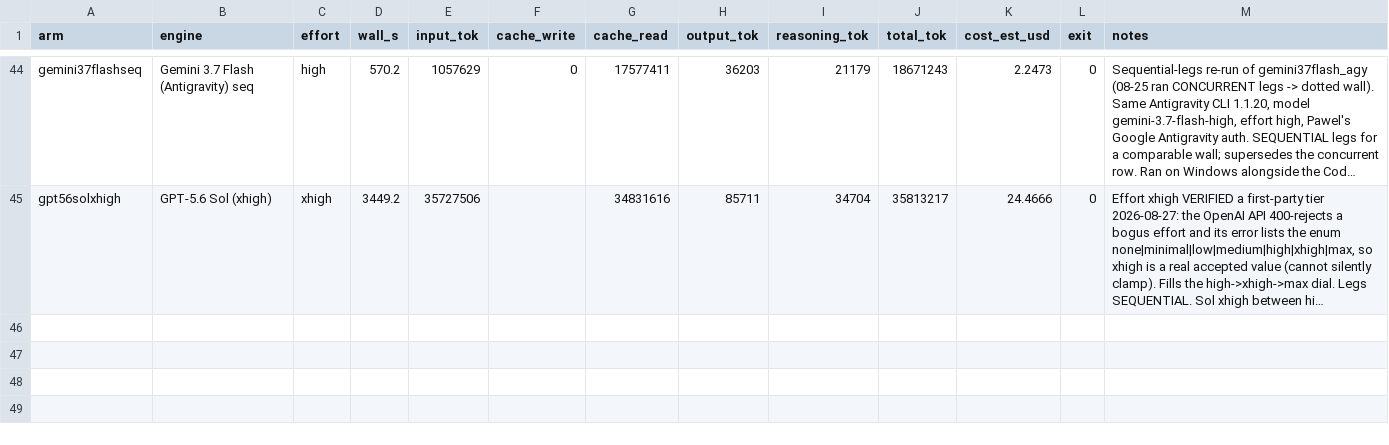
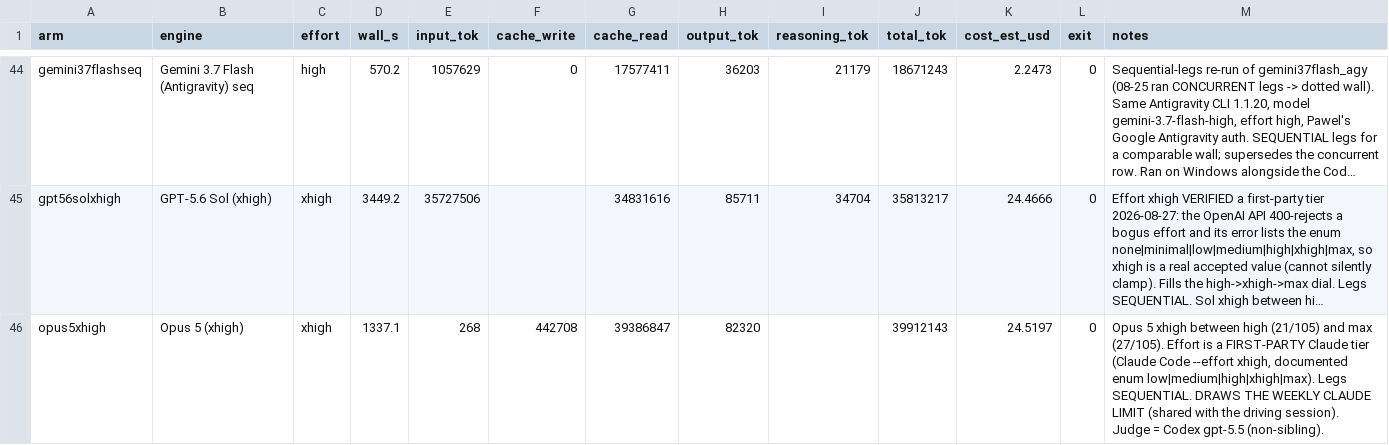
Before and after one commit to eoinmcgee1993/experiments, a CSV file: bug-hunt-bench/repo1-metrics.csv, drawn as a sheet; only a part is shown, gaps mark what is left out; long unchanged cells end in …; the diff names each change by its address in the sheet, - before the commit and + after, or states it on an @@ line.

```diff
--- a/bug-hunt-bench/repo1-metrics.csv
+++ b/bug-hunt-bench/repo1-metrics.csv
+row 46: opus5xhigh | Opus 5 (xhigh) | xhigh | 1337.1 | 268 | 442708 | 39386847 | 82320 |  | 39912143 | 24.5197 | 0 | Opus 5 xhigh between high (21/105) and max (27/105). Effort is a FIRST-PARTY Claude tier (Claude Code --effort xhigh, documented enum low|medium|high|xhigh|max). Legs SEQUENTIAL. DRAWS THE WEEKLY CLAUDE LIMIT (shared with the driving session). Judge = Codex gpt-5.5 (non-sibling).
```
Also changed, not shown: bug-hunt-bench/combined-scoreboard.csv, bug-hunt-bench/repo1-scoreboard.csv, 2 other files.
